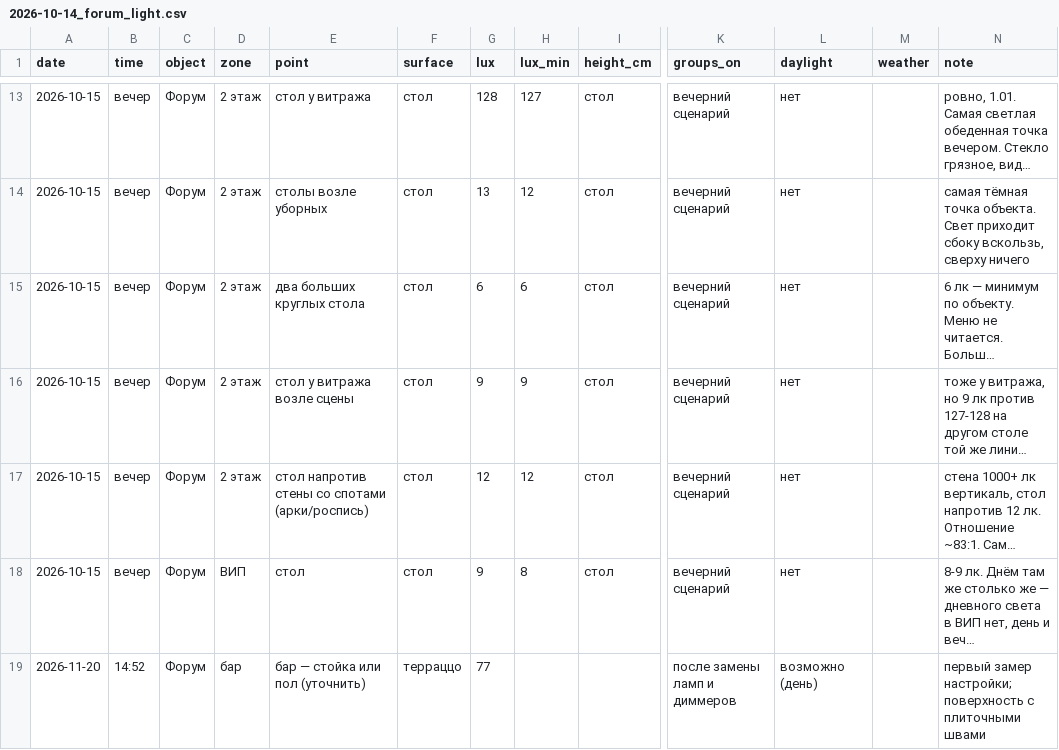
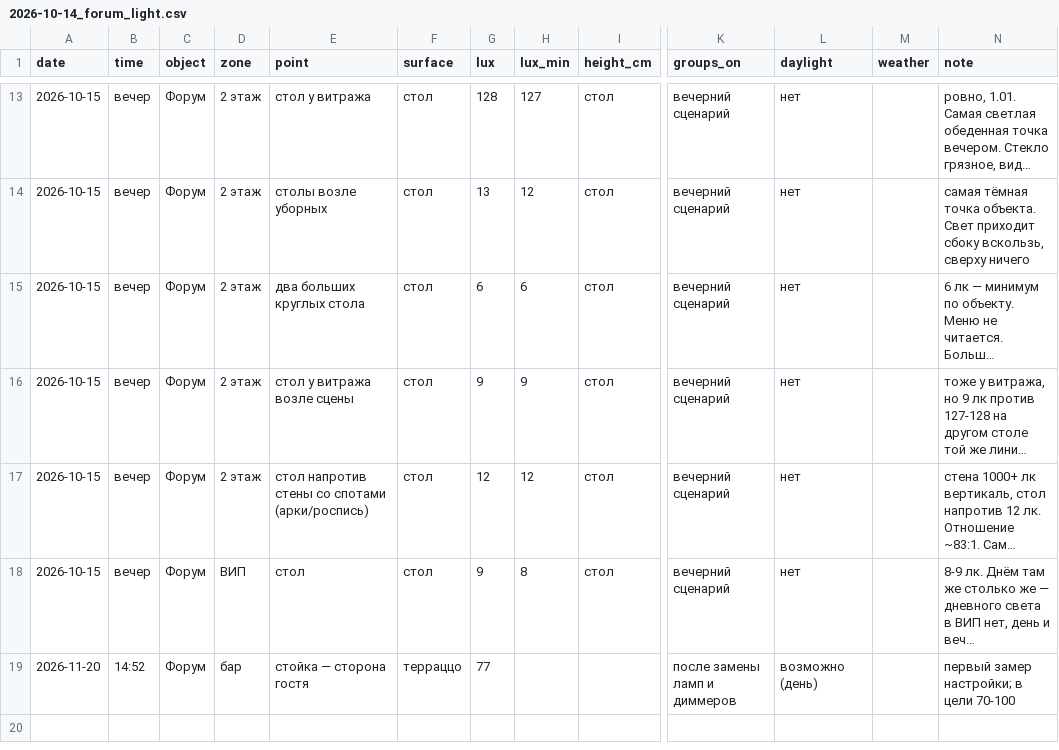
Before and after one commit to Asanov17-art/My-project, a CSV file: chechil-sensory-os/measurements/2026-10-14_forum_light.csv, drawn as a sheet; only a part is shown, gaps mark what is left out; long unchanged cells end in …; the diff names each change by its address in the sheet, - before the commit and + after, or states it on an @@ line.

```diff
--- a/chechil-sensory-os/measurements/2026-10-14_forum_light.csv
+++ b/chechil-sensory-os/measurements/2026-10-14_forum_light.csv
-E19 (point): бар — стойка или пол (уточнить)
+E19 (point): стойка — сторона гостя
-N19 (note): …замер настройки; поверхность с плиточными швами
+N19 (note): …замер настройки; в цели 70-100
```
